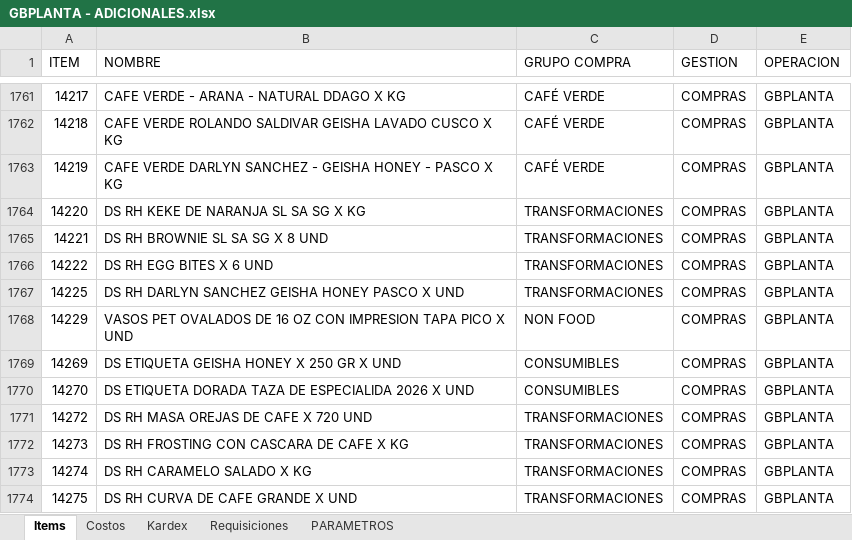
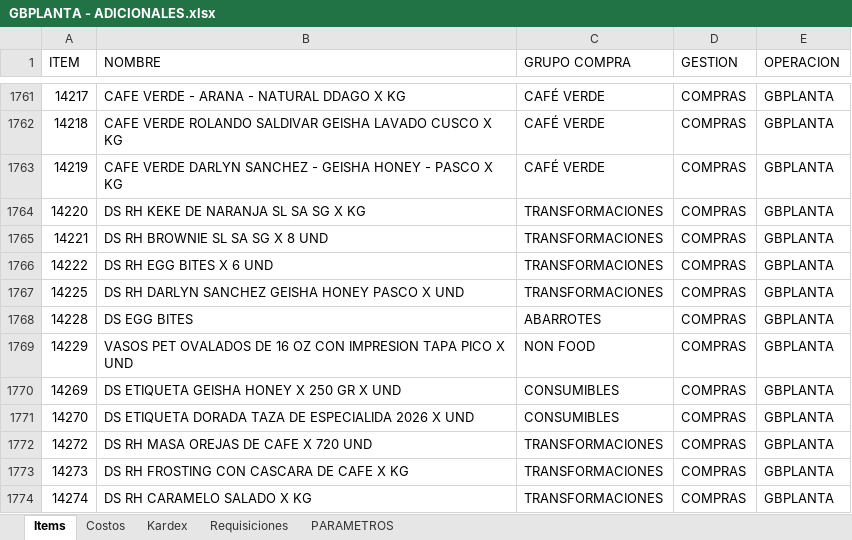
Before and after one commit to AlvaroCornejo/EBC_PEDIDOS_ADICIONALES, an Excel workbook: data/GBPLANTA - ADICIONALES.xlsx, sheet Items, drawn as a sheet; only a part is shown, gaps mark what is left out; the shorter side is filled out with more unchanged rows; values as stored, in another font and other column widths than the file's, no borders; table styles not drawn; the diff names each change by its address in the sheet, - before the commit and + after, or states it on an @@ line.

```diff
--- a/data/GBPLANTA - ADICIONALES.xlsx (sheet Items)
+++ b/data/GBPLANTA - ADICIONALES.xlsx (sheet Items)
+row 1768: 14228 | DS EGG BITES | ABARROTES | COMPRAS | GBPLANTA
```
Also changed, not shown: sheet Kardex, sheet PARAMETROS, data/CDLAO - ADICIONALES.xlsx, data/GBADC - ADICIONALES.xlsx, 8 other files.
